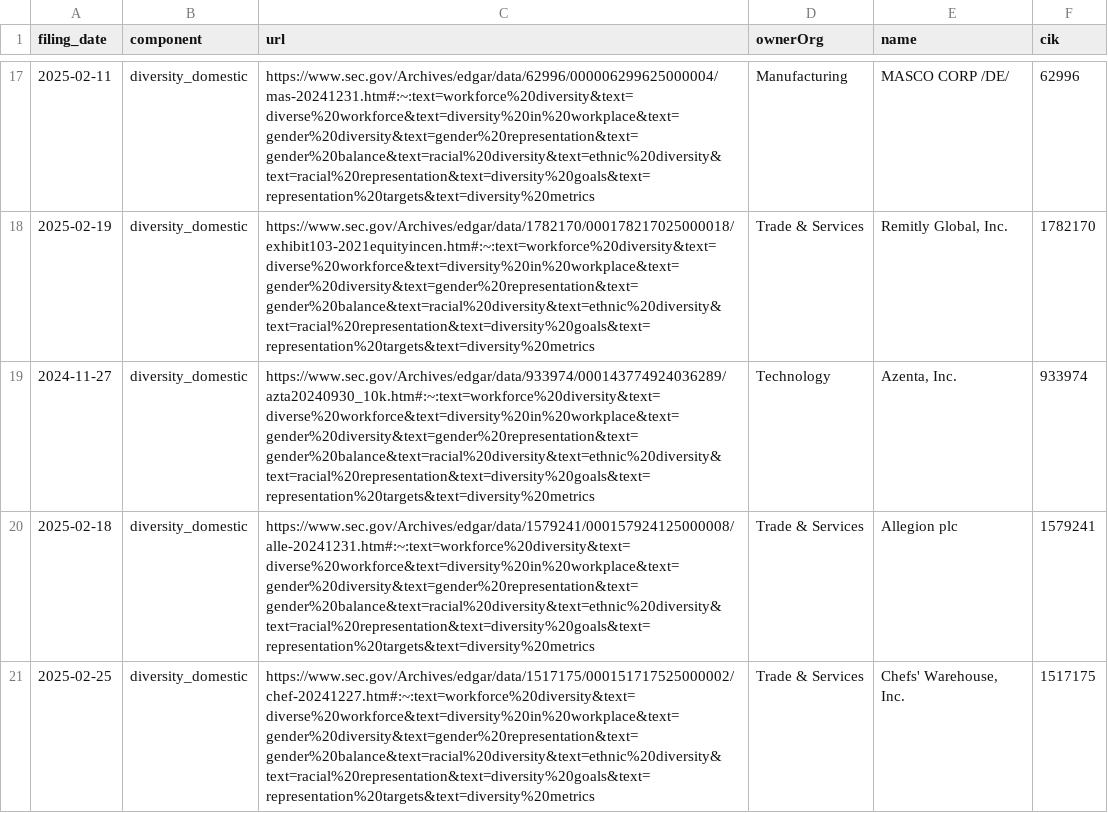
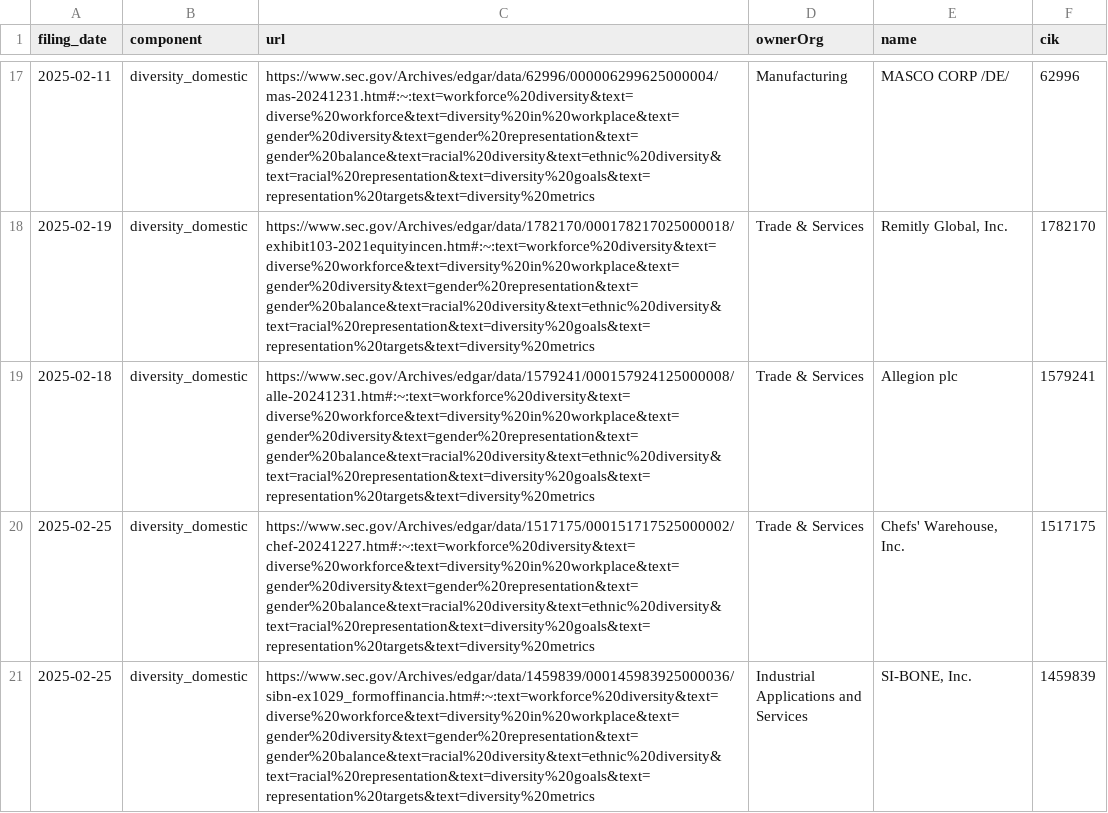
Before and after one commit to john-friedman/datamule-indicators, a CSV file: indicators/format1/Governance/dei/references.csv, drawn as a sheet; only a part is shown, gaps mark what is left out; the shorter side is filled out with more unchanged rows; the diff covers the shown part only.

```diff
--- a/indicators/format1/Governance/dei/references.csv
+++ b/indicators/format1/Governance/dei/references.csv
@@ -18,3 +18,2 @@ filing_date,component,url,ownerOrg,name,cik
 2025-02-19,diversity_domestic,https://www.sec.gov/Archives/edgar/data/1782170/000178217025000018/exhibit103-2021equityincen.htm#:~:text=workforce%20diversity&text=diverse%20workforce&text=diversity%20in%20workplace&text=gender%20diversity&text=gender%20representation&text=gender%20balance&text=racial%20diversity&text=ethnic%20diversity&text=racial%20representation&text=diversity%20goals&text=representation%20targets&text=diversity%20metrics,Trade & Services,"Remitly Global, Inc.",1782170
-2024-11-27,diversity_domestic,https://www.sec.gov/Archives/edgar/data/933974/000143774924036289/azta20240930_10k.htm#:~:text=workforce%20diversity&text=diverse%20workforce&text=diversity%20in%20workplace&text=gender%20diversity&text=gender%20representation&text=gender%20balance&text=racial%20diversity&text=ethnic%20diversity&text=racial%20representation&text=diversity%20goals&text=representation%20targets&text=diversity%20metrics,Technology,"Azenta, Inc.",933974
 2025-02-18,diversity_domestic,https://www.sec.gov/Archives/edgar/data/1579241/000157924125000008/alle-20241231.htm#:~:text=workforce%20diversity&text=diverse%20workforce&text=diversity%20in%20workplace&text=gender%20diversity&text=gender%20representation&text=gender%20balance&text=racial%20diversity&text=ethnic%20diversity&text=racial%20representation&text=diversity%20goals&text=representation%20targets&text=diversity%20metrics,Trade & Services,Allegion plc,1579241
```
Also changed, not shown: 9 removed rows elsewhere in this file, indicators/format1/Blockchain/defi/references.csv, indicators/format1/Corporate Finance/ipo/references.csv, 54 other files.
